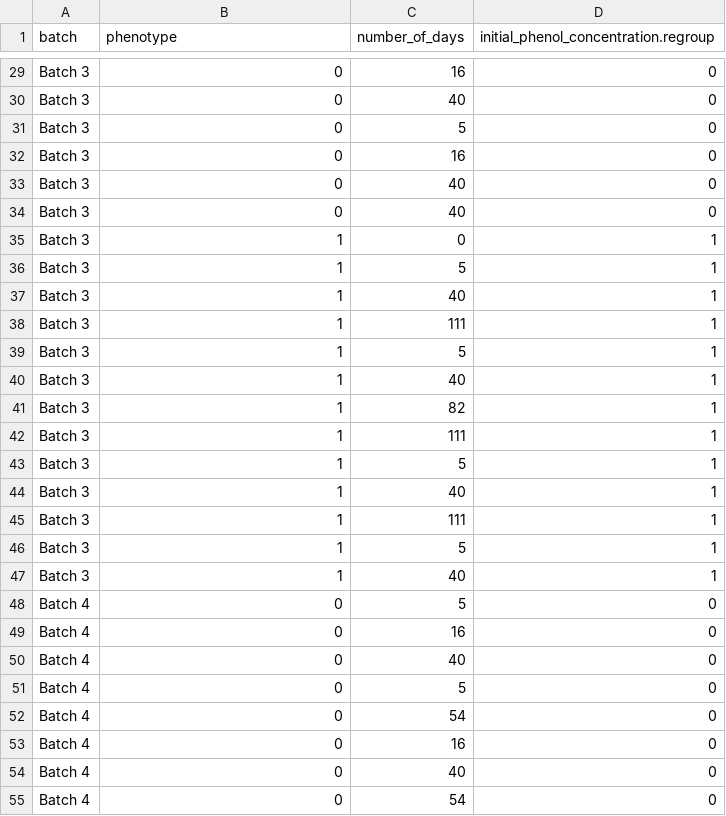
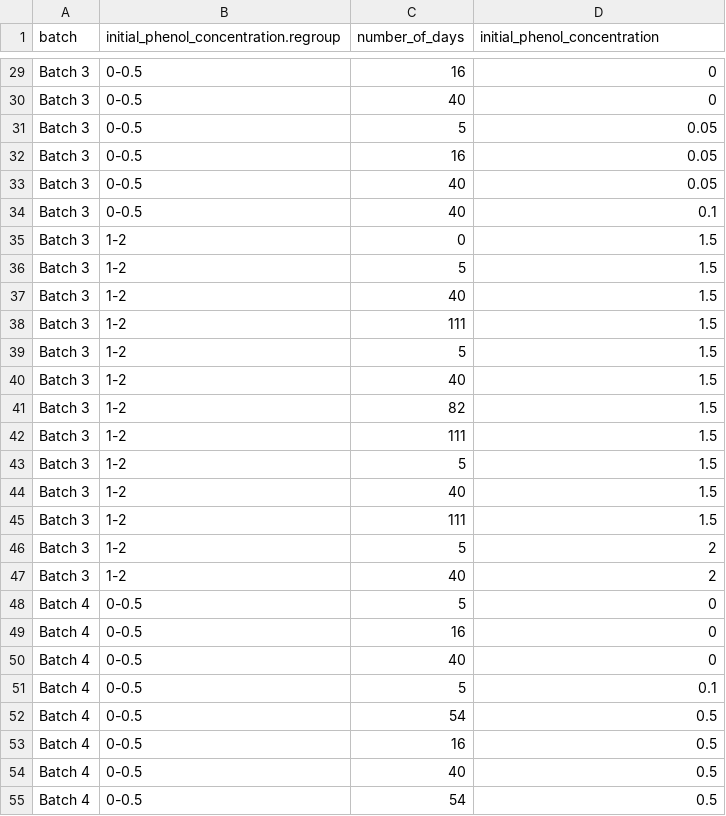
Before and after one commit to gilmore307/mBatchNet, a CSV file: assets/example/metadata_PLSDAbatch.csv, drawn as a sheet; only a part is shown, gaps mark what is left out; the diff covers the shown part only; the diff names each change by its address in the sheet, - before the commit and + after, or states it on an @@ line.

```diff
--- a/assets/example/metadata_PLSDAbatch.csv
+++ b/assets/example/metadata_PLSDAbatch.csv
-B1: phenotype
+B1: initial_phenol_concentration.regroup
-D1: initial_phenol_concentration.regroup
+D1: initial_phenol_concentration
-B29:B34: 0
+B29:B34: 0-0.5
-D31:D33 (initial_phenol_concentration): 0
+D31:D33 (initial_phenol_concentration): 0.05
-D34 (initial_phenol_concentration): 0
+D34 (initial_phenol_concentration): 0.1
-B35:B47: 1
+B35:B47: 1-2
-D35:D45 (initial_phenol_concentration): 1
+D35:D45 (initial_phenol_concentration): 1.5
-D46:D47 (initial_phenol_concentration): 1
+D46:D47 (initial_phenol_concentration): 2
-B48:B55: 0
+B48:B55: 0-0.5
-D51 (initial_phenol_concentration): 0
+D51 (initial_phenol_concentration): 0.1
-D52:D55 (initial_phenol_concentration): 0
+D52:D55 (initial_phenol_concentration): 0.5
```
Also changed, not shown: 72 edited cells elsewhere in this file, assets/example/metadata_MetaDICT.csv, assets/example/metadata_conqur.csv, 9 other files.
